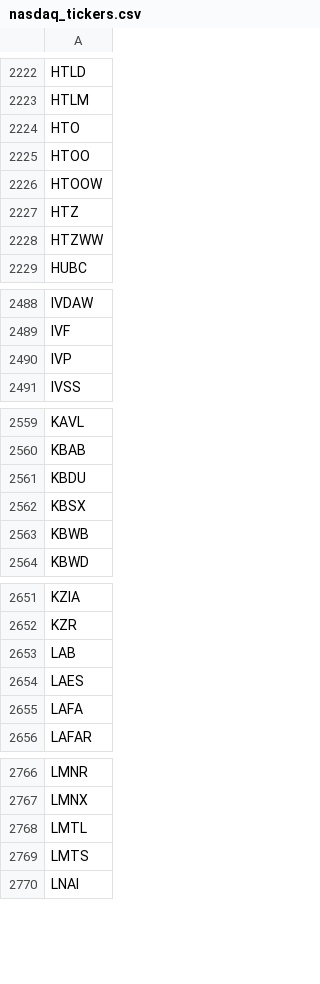
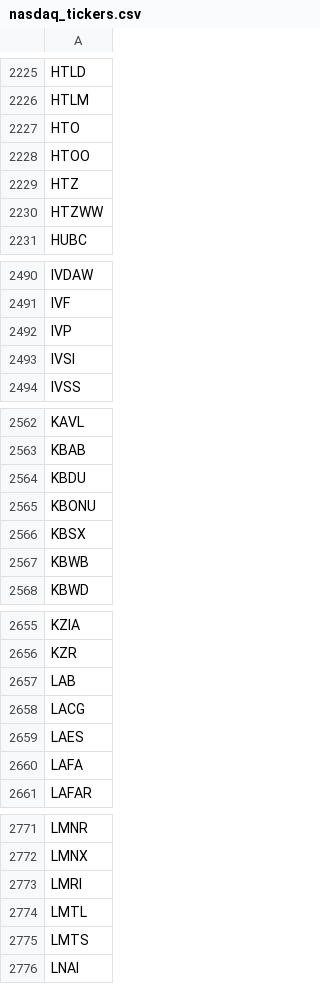
Before and after one commit to cmmds1982/nasdaq-tickers-fetcher, a CSV file: nasdaq_tickers.csv, drawn as a sheet; only a part is shown, gaps mark what is left out; removed rows and columns are numbered as before the commit, all else as after; the diff covers the shown part only; the diff names each change by its address in the sheet, - before the commit and + after, or states it on an @@ line.

```diff
--- a/nasdaq_tickers.csv
+++ b/nasdaq_tickers.csv
-row 2226: HTOOW
+row 2493: IVSI
+row 2565: KBONU
+row 2658: LACG
+row 2773: LMRI
```
Also changed, not shown: 6 added rows, 2 removed rows and 1 edited cell elsewhere in this file.
